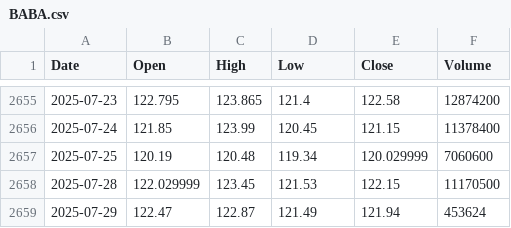
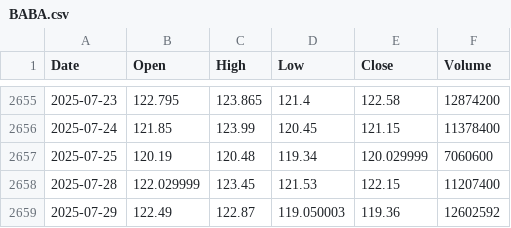
Before and after one commit to yujanThulung/StockProject, a CSV file: ml-model/app/twelve_data_cache/BABA.csv, drawn as a sheet; only a part is shown, gaps mark what is left out.

```diff
--- a/ml-model/app/twelve_data_cache/BABA.csv
+++ b/ml-model/app/twelve_data_cache/BABA.csv
@@ -2657,3 +2657,3 @@ Date,Open,High,Low,Close,Volume
 2025-07-25,120.19,120.48,119.34,120.029999,7060600
-2025-07-28,122.029999,123.45,121.53,122.15,11170500
-2025-07-29,122.47,122.87,121.49,121.94,453624
+2025-07-28,122.029999,123.45,121.53,122.15,11207400
+2025-07-29,122.49,122.87,119.050003,119.36,12602592
```
Also changed, not shown: ml-model/app/twelve_data_cache/GOOGL.csv, ml-model/app/twelve_data_cache/PEP.csv, 18 other files.
